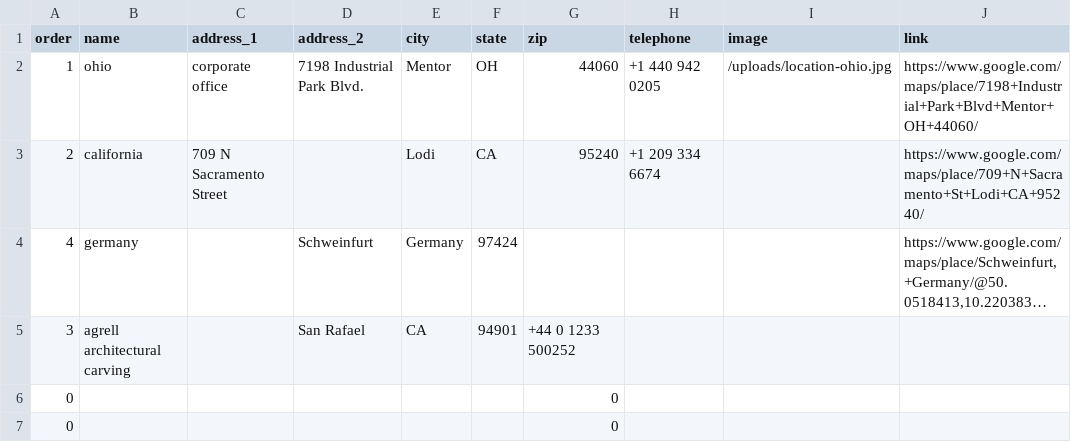
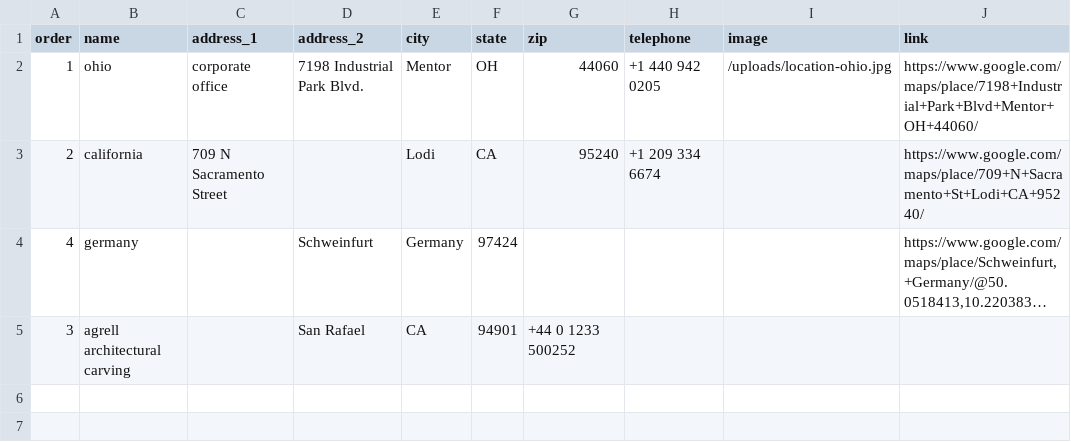
Before and after one commit to Merritt-Woodwork/merrittwoodwork.com, a CSV file: src/_data/en/locations.csv, drawn as a sheet; long unchanged cells end in …; the diff names each change by its address in the sheet, - before the commit and + after, or states it on an @@ line.

Commit message:
Updated 1 file via CloudCannon.

```diff
--- a/src/_data/en/locations.csv
+++ b/src/_data/en/locations.csv
-row 6: 0 |  |  |  |  |  | 0
-row 7: 0 |  |  |  |  |  | 0
```
